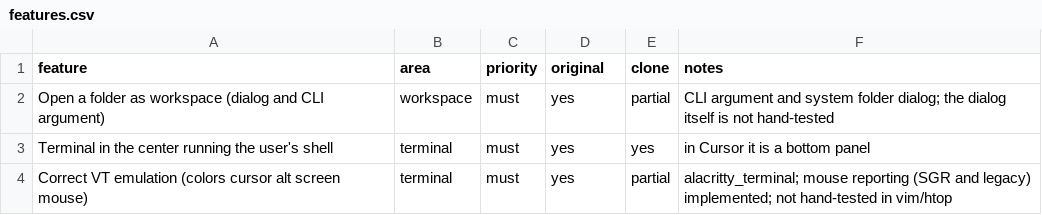
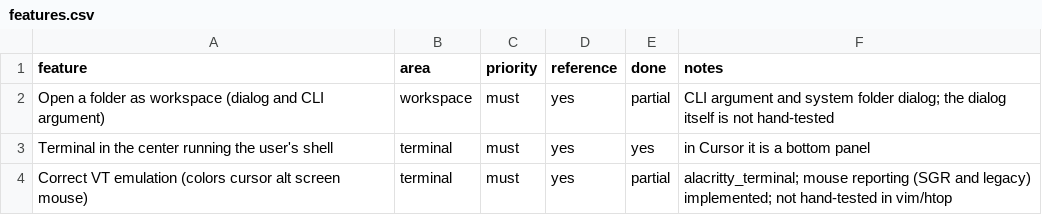
Before and after one commit to Werroks/Wercode, a CSV file: docs/features.csv (was replica/features.csv), drawn as a sheet; only a part is shown.

```diff
--- a/replica/features.csv
+++ b/docs/features.csv
@@ -1,2 +1,2 @@
-feature,area,priority,original,clone,notes
+feature,area,priority,reference,done,notes
 Open a folder as workspace (dialog and CLI argument),workspace,must,yes,partial,CLI argument and system folder dialog; the dialog itself is not hand-tested
```
Also changed, not shown: 15 other files.
